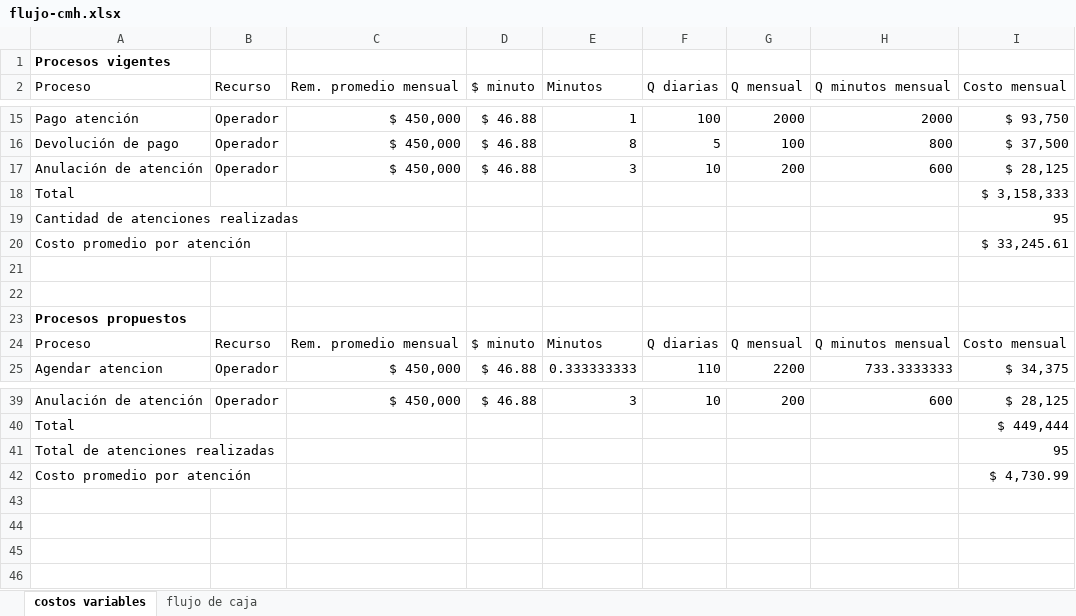
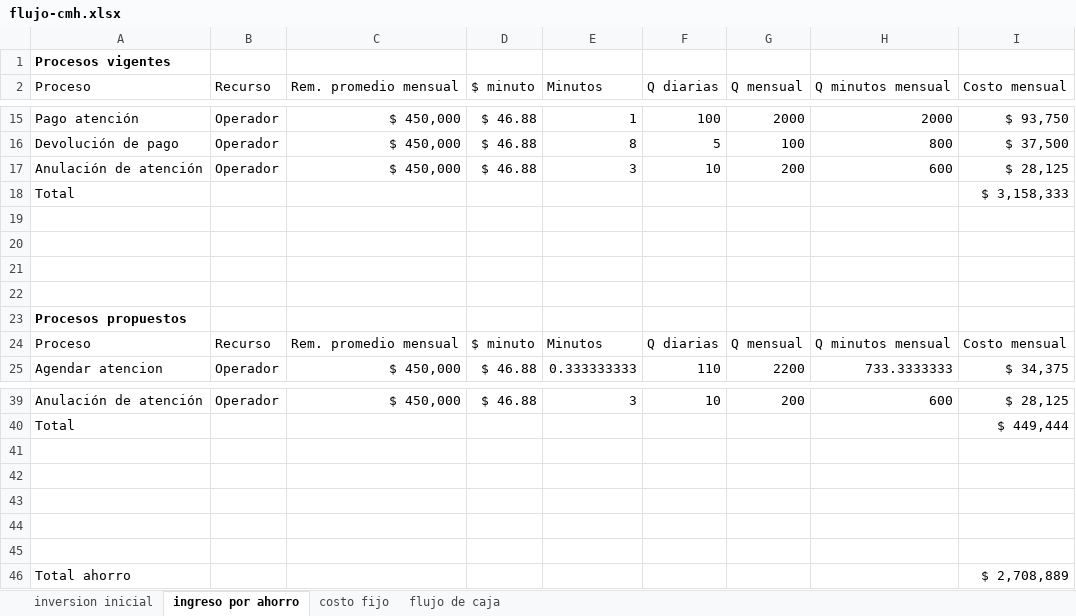
Before and after one commit to portafolio2016/hipocrates, an Excel workbook: docs/flujo-cmh.xlsx, sheet ingreso por ahorro, drawn as a sheet; only a part is shown, gaps mark what is left out; values as stored, in another font and other column widths than the file's, no borders; the diff names each change by its address in the sheet, - before the commit and + after, or states it on an @@ line.

```diff
--- a/docs/flujo-cmh.xlsx (sheet ingreso por ahorro)
+++ b/docs/flujo-cmh.xlsx (sheet ingreso por ahorro)
-sheet tab: costos variables
+sheet tab: ingreso por ahorro
+sheet tab: inversion inicial
+sheet tab: costo fijo
-row 19: Cantidad de atenciones realizadas |  |  |  |  |  |  |  | 95
+row 19: (empty)
-row 20: Costo promedio por atención |  |  |  |  |  |  |  | $ 33,245.61
+row 20: (empty)
-row 41: Total de atenciones realizadas |  |  |  |  |  |  |  | 95
+row 41: (empty)
-row 42: Costo promedio por atención |  |  |  |  |  |  |  | $ 4,730.99
+row 42: (empty)
+row 43: (empty)
+row 44: (empty)
+row 45: (empty)
+row 46: Total ahorro |  |  |  |  |  |  |  | $ 2,708,889
```
Also changed, not shown: sheet flujo de caja.
